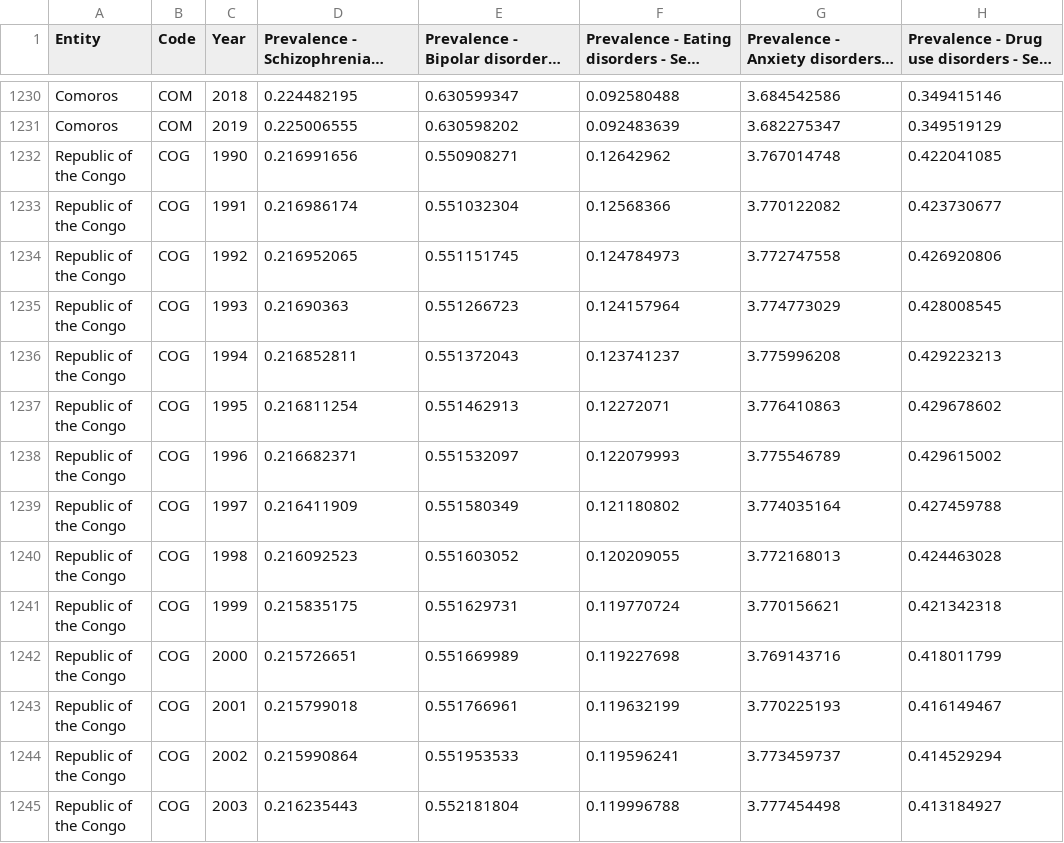
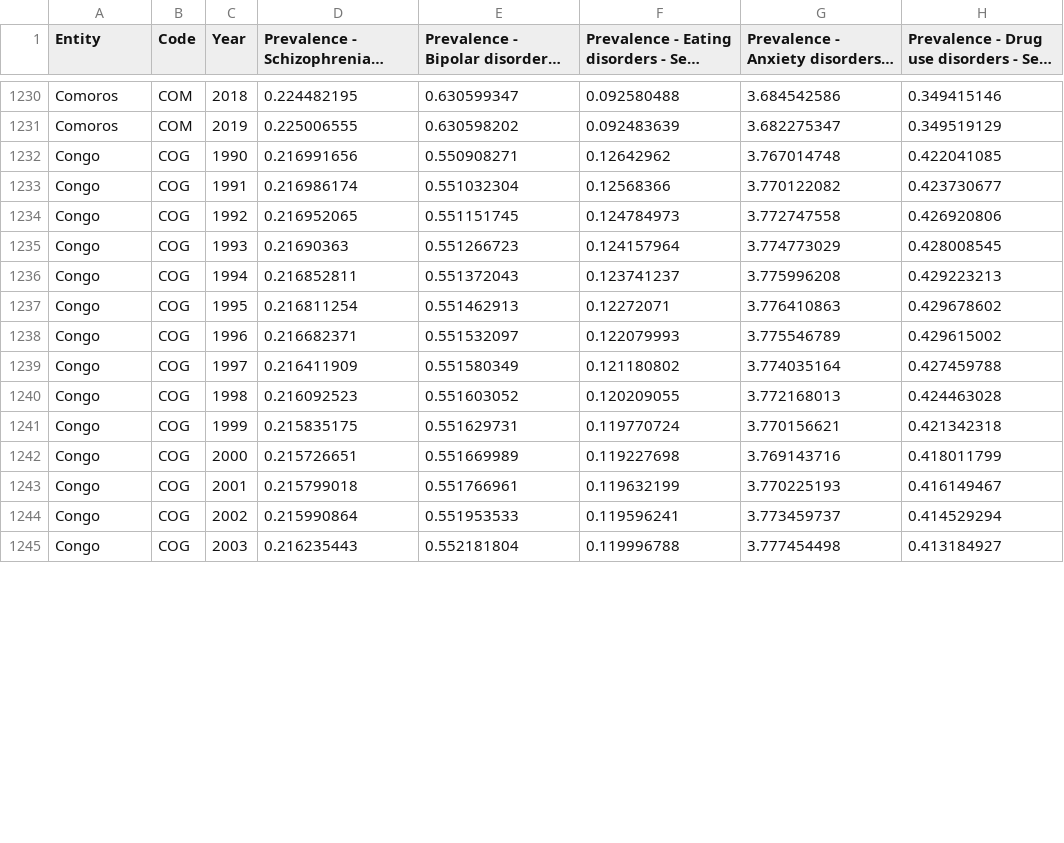
Before and after one commit to etra0014/assignment2, a CSV file: data/prevalence-by-mental-and-substance-use-disorder.csv, drawn as a sheet; only a part is shown, gaps mark what is left out; long unchanged cells end in …; the diff covers the shown part only; the diff names each change by its address in the sheet, - before the commit and + after, or states it on an @@ line.

Commit message:
Update prevalence-by-mental-and-substance-use-disorder.csv

```diff
--- a/data/prevalence-by-mental-and-substance-use-disorder.csv
+++ b/data/prevalence-by-mental-and-substance-use-disorder.csv
-A1232:A1245 (Entity): Republic of the Congo
+A1232:A1245 (Entity): Congo
```
Also changed, not shown: 46 edited cells elsewhere in this file.
